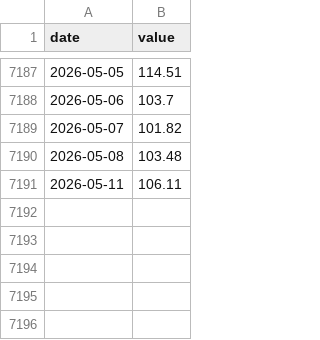
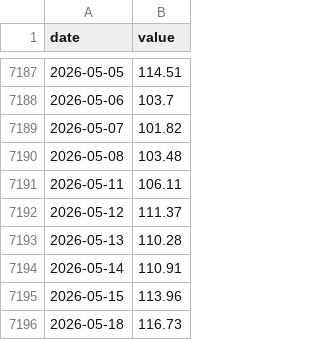
Before and after one commit to sam-caldwell/samcaldwell-info, a CSV file: data/economy/cache/brent.csv, drawn as a sheet; only a part is shown, gaps mark what is left out; the diff names each change by its address in the sheet, - before the commit and + after, or states it on an @@ line.

```diff
--- a/data/economy/cache/brent.csv
+++ b/data/economy/cache/brent.csv
+row 7192: 2026-05-12 | 111.37
+row 7193: 2026-05-13 | 110.28
+row 7194: 2026-05-14 | 110.91
+row 7195: 2026-05-15 | 113.96
+row 7196: 2026-05-18 | 116.73
```
Also changed, not shown: data/cybersecurity/current_threats.csv, data/cybersecurity/cves_kev.csv, 23 other files.
